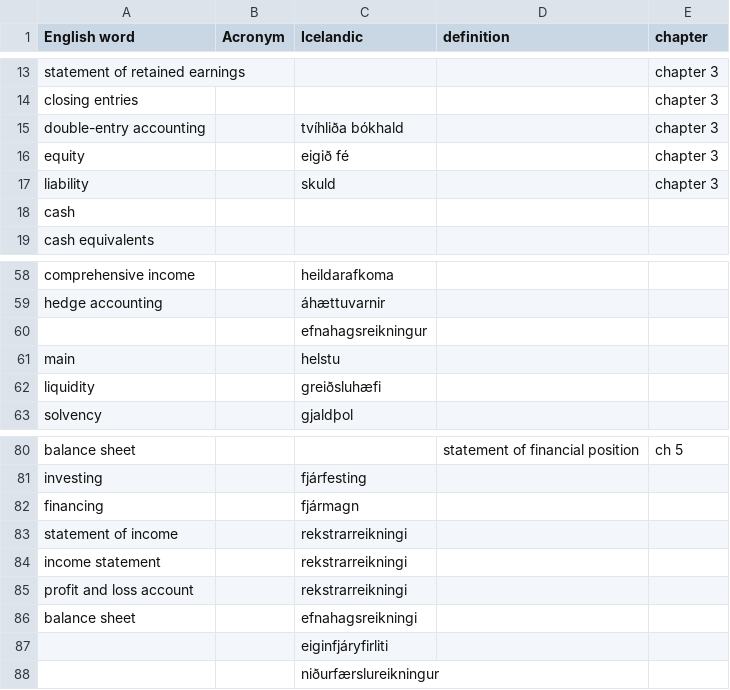
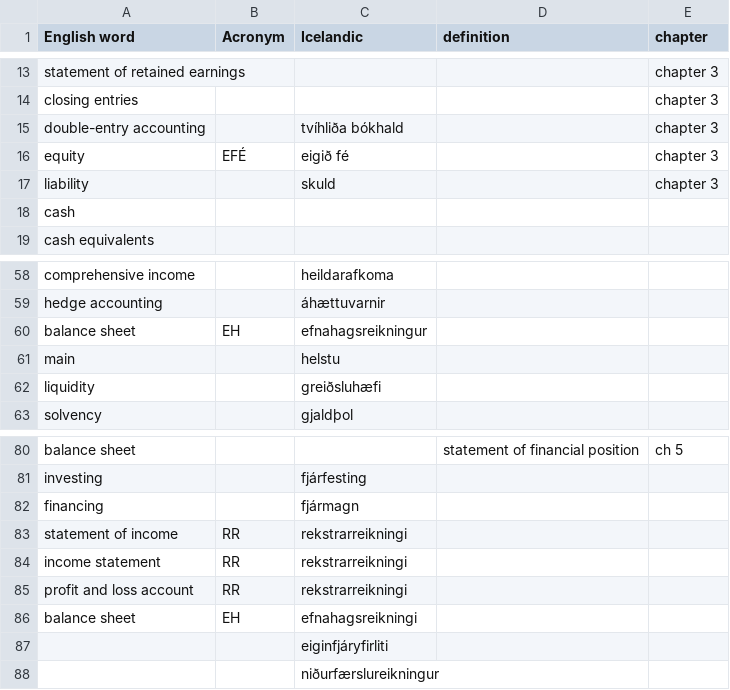
Before and after one commit to judyfong/vid505g-arsreikningagerdA, a CSV file: dictionary.csv, drawn as a sheet; only a part is shown, gaps mark what is left out.

Commit message:
add acronyms for icelandic words

```diff
--- a/dictionary.csv
+++ b/dictionary.csv
@@ -15,3 +15,3 @@ closing entries, , , , chapter 3
 double-entry accounting, ,tvíhliða bókhald , , chapter 3
-equity, ,eigið fé, , chapter 3
+equity, EFÉ,eigið fé, , chapter 3
 liability, ,skuld, , chapter 3
@@ -59,3 +59,3 @@ comprehensive income,,heildarafkoma,,
 hedge accounting,,áhættuvarnir,,
-,,efnahagsreikningur,,
+balance sheet,EH,efnahagsreikningur,,
 main,,helstu,,
@@ -82,6 +82,6 @@ investing,,fjárfesting,,
 financing,,fjármagn,,
-statement of income, ,rekstrarreikningi, ,
-income statement, ,rekstrarreikningi, ,
-profit and loss account, ,rekstrarreikningi, ,
-balance sheet,,efnahagsreikningi,,
+statement of income, RR,rekstrarreikningi, ,
+income statement, RR,rekstrarreikningi, ,
+profit and loss account, RR,rekstrarreikningi, ,
+balance sheet,EH,efnahagsreikningi,,
 ,,eiginfjáryfirliti,,
```
